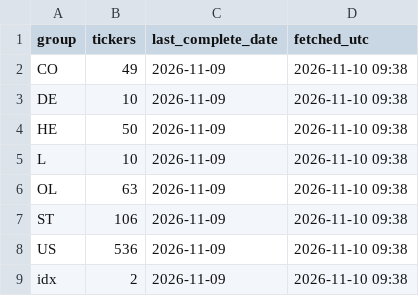
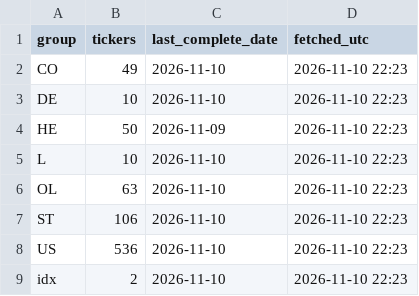
Before and after one commit to alekthehackerman/Nordiske-data, a CSV file: status.csv, drawn as a sheet.

```diff
--- a/status.csv
+++ b/status.csv
@@ -1,9 +1,9 @@
 group,tickers,last_complete_date,fetched_utc
-CO,49,2026-11-09,2026-11-10 09:38
-DE,10,2026-11-09,2026-11-10 09:38
-HE,50,2026-11-09,2026-11-10 09:38
-L,10,2026-11-09,2026-11-10 09:38
-OL,63,2026-11-09,2026-11-10 09:38
-ST,106,2026-11-09,2026-11-10 09:38
-US,536,2026-11-09,2026-11-10 09:38
-idx,2,2026-11-09,2026-11-10 09:38
+CO,49,2026-11-10,2026-11-10 22:23
+DE,10,2026-11-10,2026-11-10 22:23
+HE,50,2026-11-09,2026-11-10 22:23
+L,10,2026-11-10,2026-11-10 22:23
+OL,63,2026-11-10,2026-11-10 22:23
+ST,106,2026-11-10,2026-11-10 22:23
+US,536,2026-11-10,2026-11-10 22:23
+idx,2,2026-11-10,2026-11-10 22:23
```
Also changed, not shown: metrics.csv, ohlc.csv, 3 other files.
